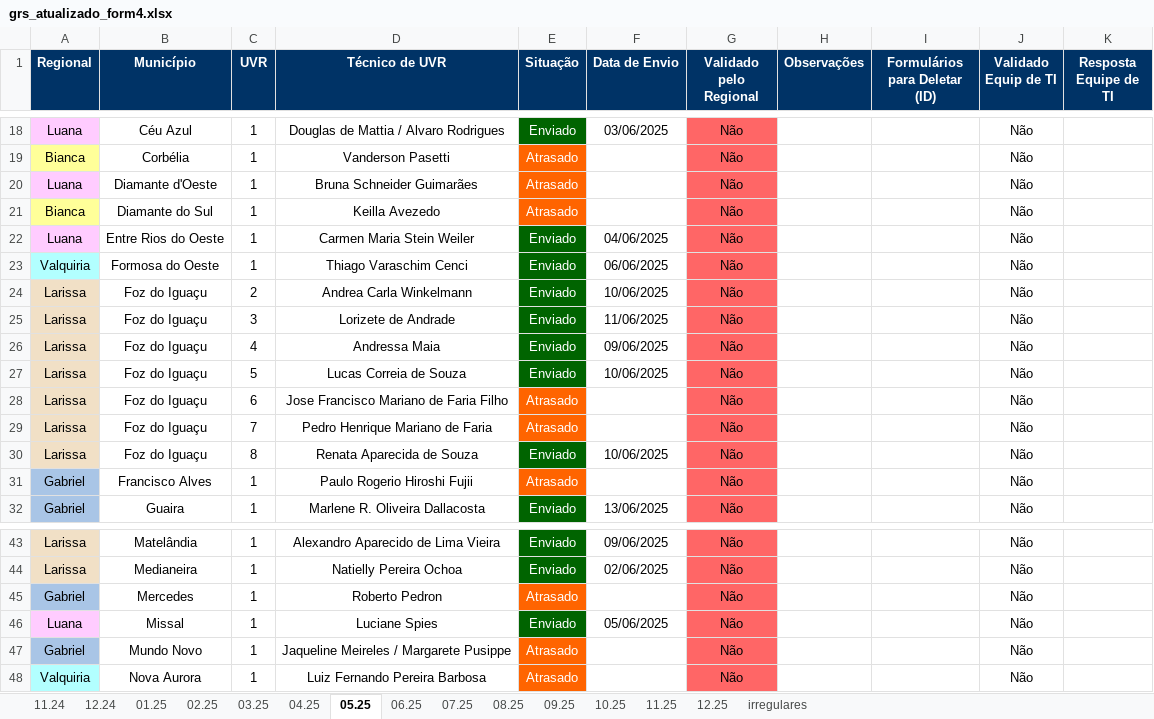
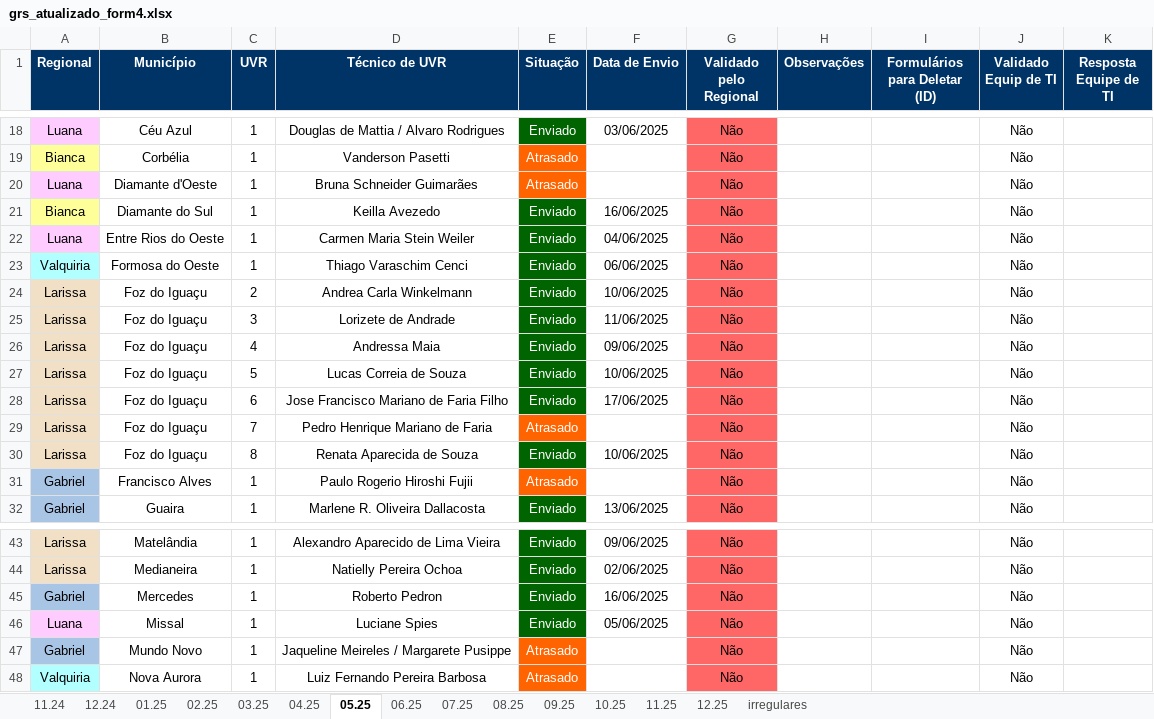
Before and after one commit to Josimarhdev/form_scripts, an Excel workbook: outputs/grs_atualizado_form4.xlsx, sheet 05.25, drawn as a sheet; only a part is shown, gaps mark what is left out; values as stored, in another font and other column widths than the file's, no borders; conditional formats not drawn; the diff names each change by its address in the sheet, - before the commit and + after, or states it on an @@ line.

```diff
--- a/outputs/grs_atualizado_form4.xlsx (sheet 05.25)
+++ b/outputs/grs_atualizado_form4.xlsx (sheet 05.25)
-E21 (Situação): Atrasado
+E21 (Situação): Enviado
-E21 fill: #FF6400
+E21 fill: #006400
-F21 (Data de Envio): (empty)
+F21 (Data de Envio): 16/06/2025
-E28 (Situação): Atrasado
+E28 (Situação): Enviado
-E28 fill: #FF6400
+E28 fill: #006400
-F28 (Data de Envio): (empty)
+F28 (Data de Envio): 17/06/2025
-E45 (Situação): Atrasado
+E45 (Situação): Enviado
-E45 fill: #FF6400
+E45 fill: #006400
-F45 (Data de Envio): (empty)
+F45 (Data de Envio): 16/06/2025
```
Also changed, not shown: sheet irregulares, sheet 11.24, sheet 12.24, sheet 02.25, sheet 03.25, form4/V2_expansao_atualizado_form4.xlsx, form4/V2_grs_atualizado_form4.xlsx, 16 other files.
